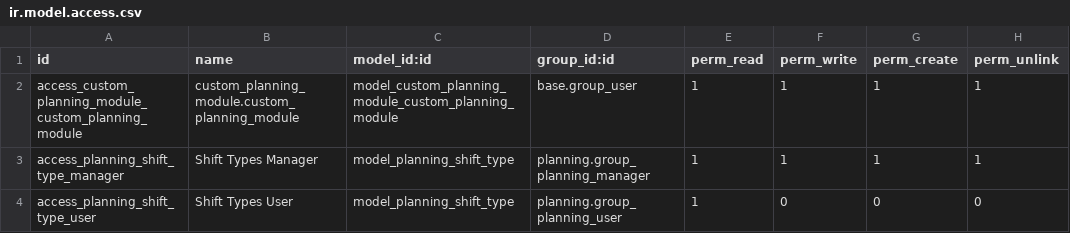
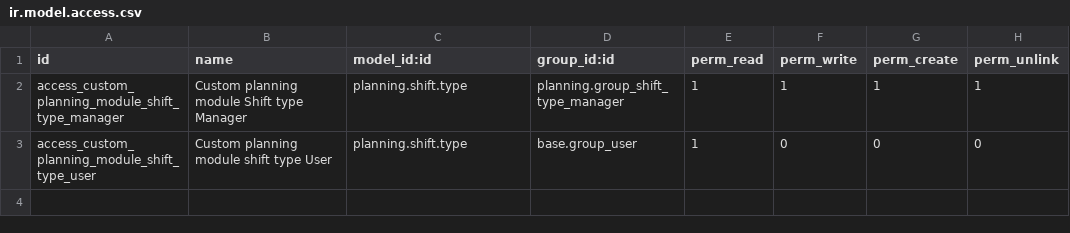
Before and after one commit to GL-Ecologie/odoo-sh, a CSV file: custom-addons/custom_planning_module/security/ir.model.access.csv, drawn as a sheet.

Commit message:
WIP Shift type: security entries

```diff
--- a/custom-addons/custom_planning_module/security/ir.model.access.csv
+++ b/custom-addons/custom_planning_module/security/ir.model.access.csv
@@ -1,4 +1,3 @@
 id,name,model_id:id,group_id:id,perm_read,perm_write,perm_create,perm_unlink
-access_custom_planning_module_custom_planning_module,custom_planning_module.custom_planning_module,model_custom_planning_module_custom_planning_module,base.group_user,1,1,1,1
-access_planning_shift_type_manager,Shift Types Manager,model_planning_shift_type,planning.group_planning_manager,1,1,1,1
-access_planning_shift_type_user,Shift Types User,model_planning_shift_type,planning.group_planning_user,1,0,0,0
+access_custom_planning_module_shift_type_manager,"Custom planning module Shift type Manager",planning.shift.type,planning.group_shift_type_manager,1,1,1,1
+access_custom_planning_module_shift_type_user,"Custom planning module shift type User",planning.shift.type,base.group_user,1,0,0,0
```
Also changed, not shown: 2 other files.
